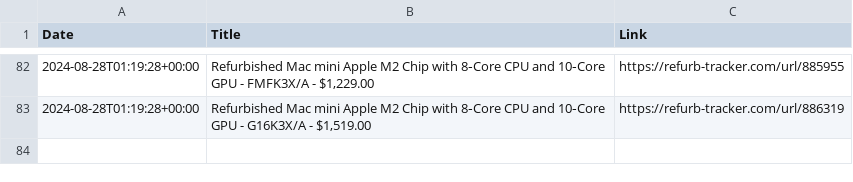
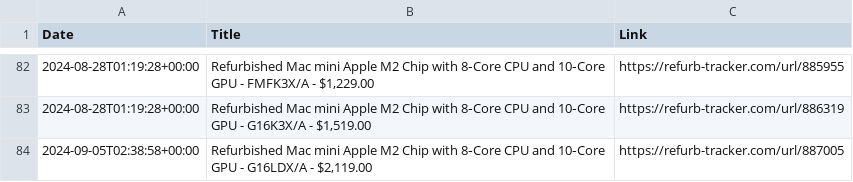
Before and after one commit to felconmar/refurb-tracker-history, a CSV file: data/nz/refurb_tracker_mini.csv, drawn as a sheet; only a part is shown, gaps mark what is left out.

```diff
--- a/data/nz/refurb_tracker_mini.csv
+++ b/data/nz/refurb_tracker_mini.csv
@@ -83 +83,2 @@ Date,Title,Link
 2024-08-28T01:19:28+00:00,"Refurbished Mac mini Apple M2 Chip with 8‑Core CPU and 10‑Core GPU - G16K3X/A - $1,519.00",https://refurb-tracker.com/url/886319
+2024-09-05T02:38:58+00:00,"Refurbished Mac mini Apple M2 Chip with 8‑Core CPU and 10‑Core GPU - G16LDX/A - $2,119.00",https://refurb-tracker.com/url/887005
```
Also changed, not shown: data/au/refurb_tracker_mini.csv, data/jp/refurb_tracker_macbookpro.csv, 1 other file.
